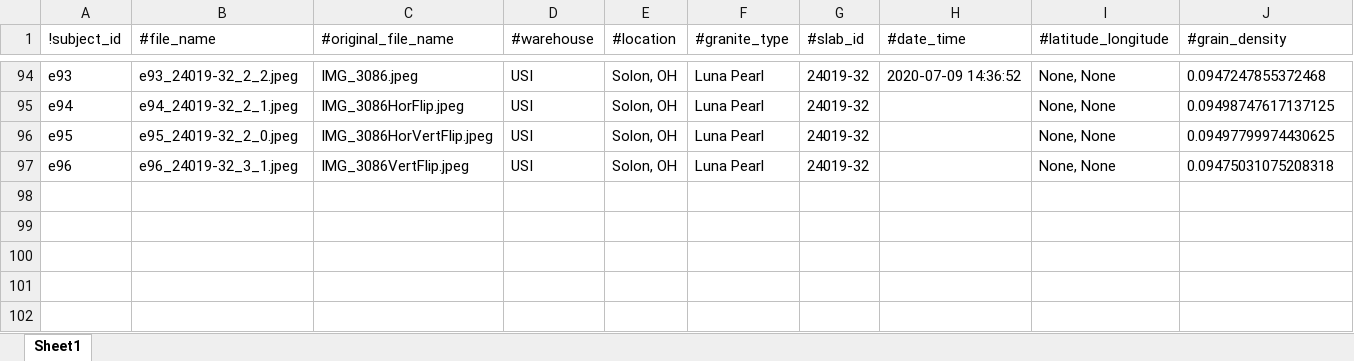
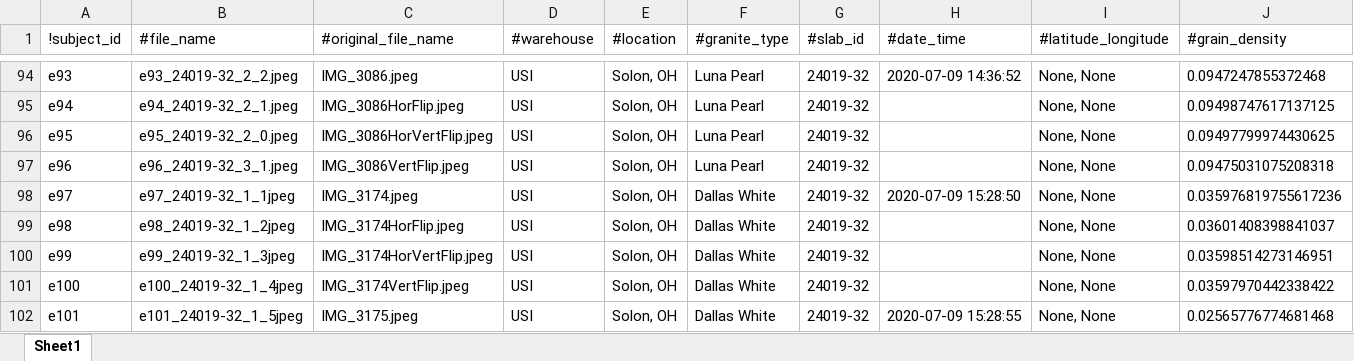
Before and after one commit to d-kessler/Macro-Citizen-Science, an Excel workbook: manifests/Experiment_Manifest.xlsx, sheet Sheet1, drawn as a sheet; only a part is shown, gaps mark what is left out; values as stored, in another font and other column widths than the file's, no borders; rows hold the shown columns only; the diff covers the shown part only; the diff names each change by its address in the sheet, - before the commit and + after, or states it on an @@ line.

Commit message:
update manifests, date: 2021-02-13, last lines (exp, sim, neg): (154, 170, 65)

```diff
--- a/manifests/Experiment_Manifest.xlsx (sheet Sheet1)
+++ b/manifests/Experiment_Manifest.xlsx (sheet Sheet1)
+row 98: e97 | e97_24019-32_1_1jpeg | IMG_3174.jpeg | USI | Solon, OH | Dallas White | 24019-32 | 2020-07-09 15:28:50 | None, None | 0.035976819755617236
+row 99: e98 | e98_24019-32_1_2jpeg | IMG_3174HorFlip.jpeg | USI | Solon, OH | Dallas White | 24019-32 |  | None, None | 0.03601408398841037
+row 100: e99 | e99_24019-32_1_3jpeg | IMG_3174HorVertFlip.jpeg | USI | Solon, OH | Dallas White | 24019-32 |  | None, None | 0.03598514273146951
+row 101: e100 | e100_24019-32_1_4jpeg | IMG_3174VertFlip.jpeg | USI | Solon, OH | Dallas White | 24019-32 |  | None, None | 0.03597970442338422
+row 102: e101 | e101_24019-32_1_5jpeg | IMG_3175.jpeg | USI | Solon, OH | Dallas White | 24019-32 | 2020-07-09 15:28:55 | None, None | 0.02565776774681468
```
Also changed, not shown: 51 added rows elsewhere in this sheet, manifests/Negative_Manifest.xlsx, manifests/Simulation_Manifest.xlsx.
